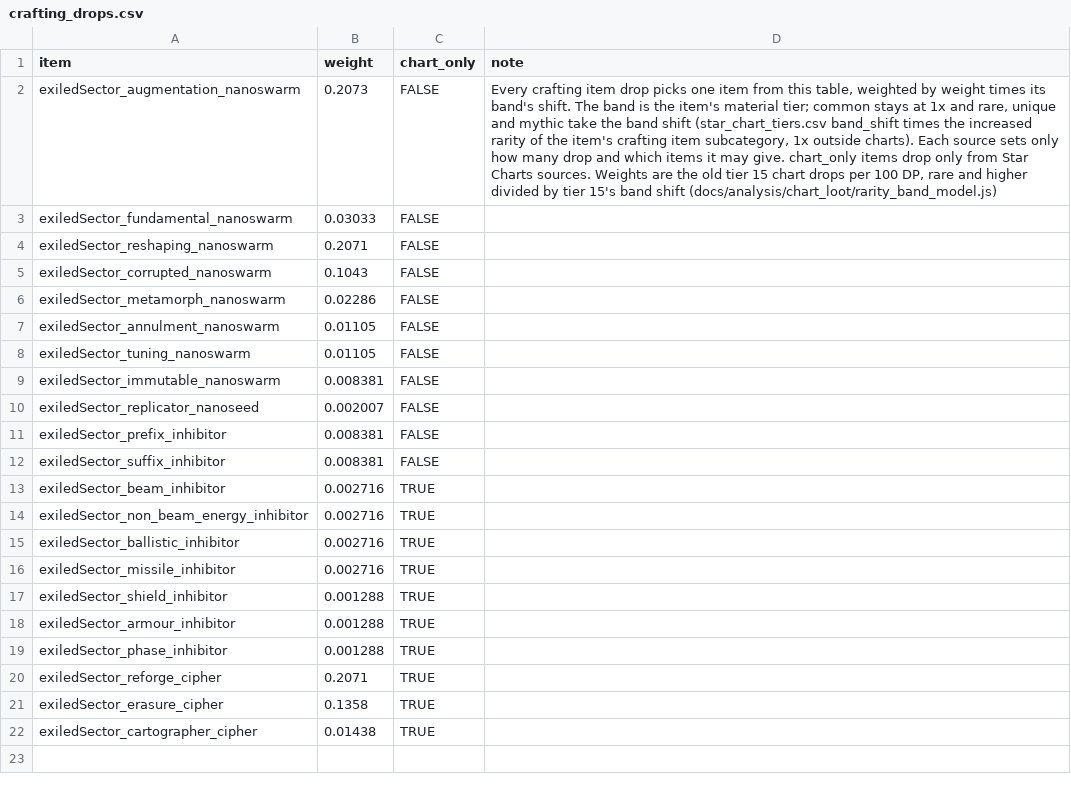
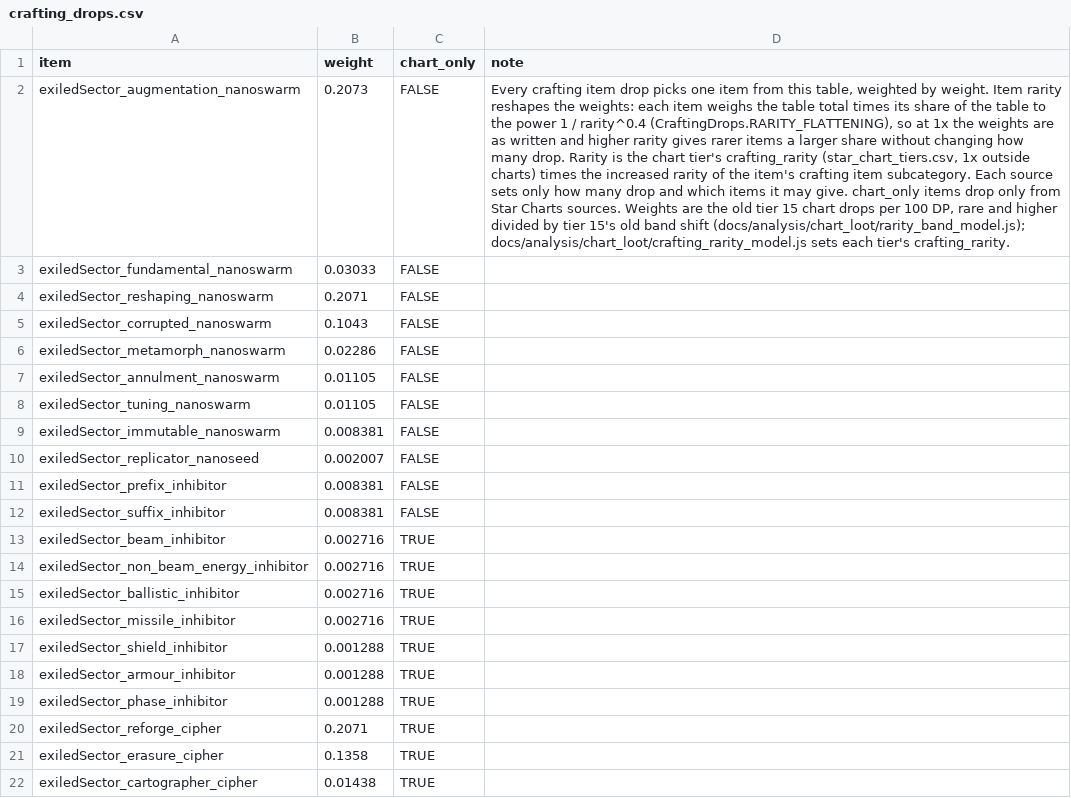
Before and after one commit to ExiledPortals/ExiledSector, a CSV file: data/config/exiledSector/crafting_drops.csv, drawn as a sheet; the diff names each change by its address in the sheet, - before the commit and + after, or states it on an @@ line.

```diff
--- a/data/config/exiledSector/crafting_drops.csv
+++ b/data/config/exiledSector/crafting_drops.csv
-D2 (note): …weighted by weight times its band's shift. The band is the item's material tier; common stays at 1x and rare, unique and mythic take the band shift (star_chart_tiers.csv band_shift times the increased rarity of the item's crafting item subcategory, 1x outside charts). Each source sets only how many drop and which items it may give. chart_only items drop only from Star Charts sources. Weights are the old tier 15 chart drops per 100 DP, rare and higher divided by tier 15's band shift (docs/analysis/chart_loot/rarity_band_model.js)
+D2 (note): …weighted by weight. Item rarity reshapes the weights: each item weighs the table total times its share of the table to the power 1 / rarity^0.4 (CraftingDrops.RARITY_FLATTENING), so at 1x the weights are as written and higher rarity gives rarer items a larger share without changing how many drop. Rarity is the chart tier's crafting_rarity (star_chart_tiers.csv, 1x outside charts) times the increased rarity of the item's crafting item subcategory. Each source sets only how many drop and which items it may give. chart_only items drop only from Star Charts sources. Weights are the old tier 15 chart drops per 100 DP, rare and higher divided by tier 15's old band shift (docs/analysis/chart_loot/rarity_band_model.js); docs/analysis/chart_loot/crafting_rarity_model.js sets each tier's crafting_rarity.
```
Also changed, not shown: data/config/exiledSector/atlas_officer_rewards.csv, data/config/exiledSector/chart_drops.csv, 26 other files.
